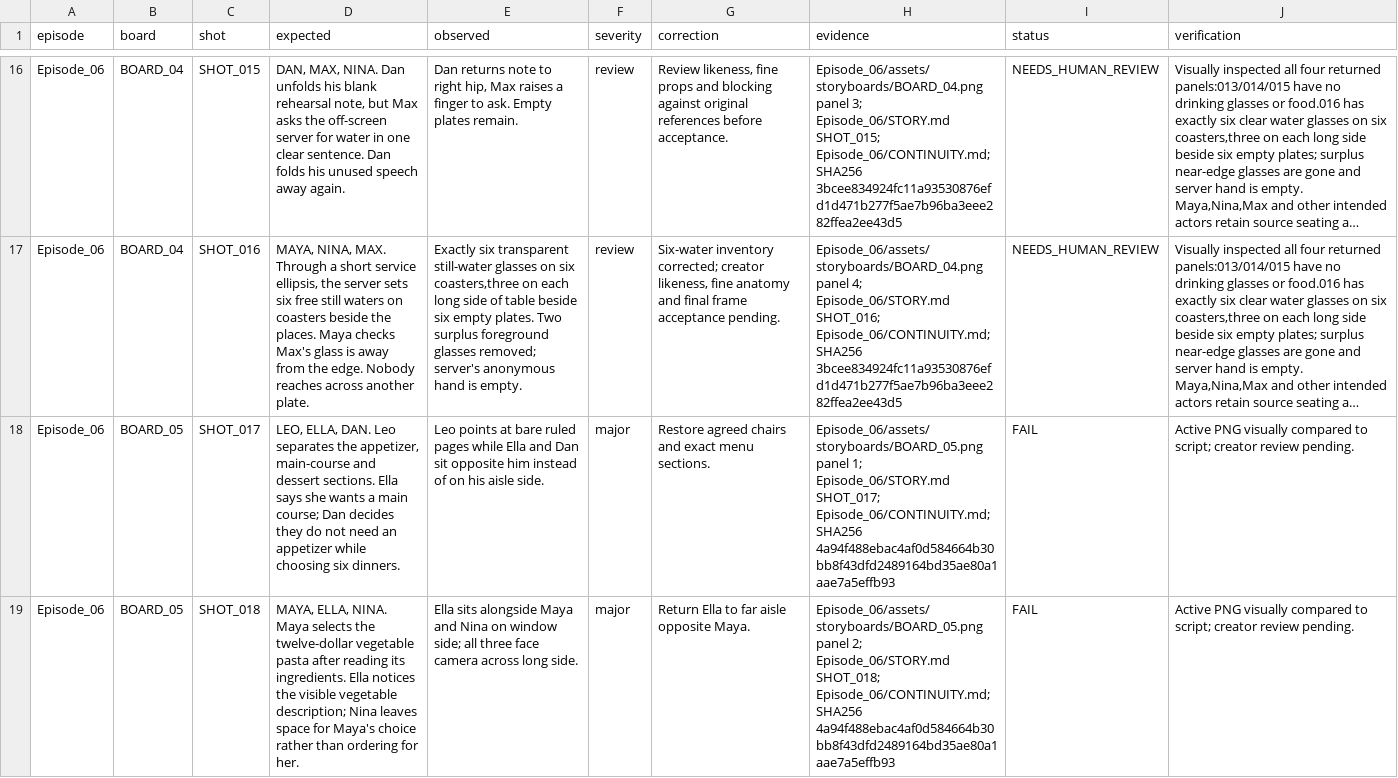
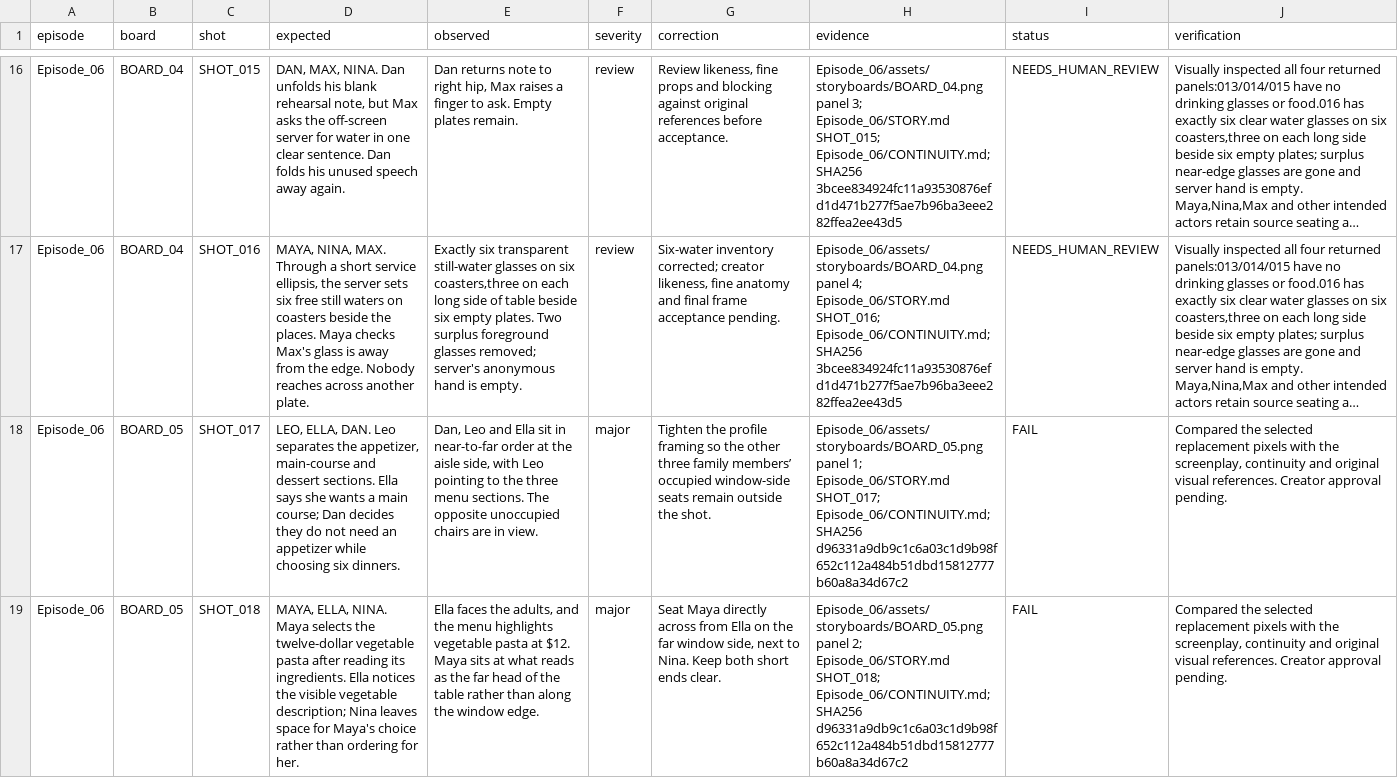
Before and after one commit to anneshabiswaas22-collab/ai-story-building, a TSV file: docs/qa/Episode_06.tsv, drawn as a sheet; only a part is shown, gaps mark what is left out; long unchanged cells end in …; the diff covers the shown part only; the diff names each change by its address in the sheet, - before the commit and + after, or states it on an @@ line.

Commit message:
Repair Episode 06 storyboard 05: restaurant menu and chairs

```diff
--- a/docs/qa/Episode_06.tsv
+++ b/docs/qa/Episode_06.tsv
-E18 (observed): Leo points at bare ruled pages while Ella and Dan sit opposite him instead of on his aisle side.
+E18 (observed): Dan, Leo and Ella sit in near-to-far order at the aisle side, with Leo pointing to the three menu sections. The opposite unoccupied chairs are in view.
-G18 (correction): Restore agreed chairs and exact menu sections.
+G18 (correction): Tighten the profile framing so the other three family members’ occupied window-side seats remain outside the shot.
-H18 (evidence): …Episode_06/CONTINUITY.md; SHA256 4a94f488ebac4af0d584664b30bb8f43dfd2489164bd35ae80a1aae7a5effb93
+H18 (evidence): …Episode_06/CONTINUITY.md; SHA256 d96331a9db9c1c6a03c1d9b98f652c112a484b51dbd15812777b60a8a34d67c2
-J18:J19 (verification): Active PNG visually compared to script; creator review pending.
+J18:J19 (verification): Compared the selected replacement pixels with the screenplay, continuity and original visual references. Creator approval pending.
-E19 (observed): Ella sits alongside Maya and Nina on window side; all three face camera across long side.
+E19 (observed): Ella faces the adults, and the menu highlights vegetable pasta at $12. Maya sits at what reads as the far head of the table rather than along the window edge.
-G19 (correction): Return Ella to far aisle opposite Maya.
+G19 (correction): Seat Maya directly across from Ella on the far window side, next to Nina. Keep both short ends clear.
-H19 (evidence): …Episode_06/CONTINUITY.md; SHA256 4a94f488ebac4af0d584664b30bb8f43dfd2489164bd35ae80a1aae7a5effb93
+H19 (evidence): …Episode_06/CONTINUITY.md; SHA256 d96331a9db9c1c6a03c1d9b98f652c112a484b51dbd15812777b60a8a34d67c2
```
Also changed, not shown: 8 edited cells elsewhere in this file, 3 other files.
